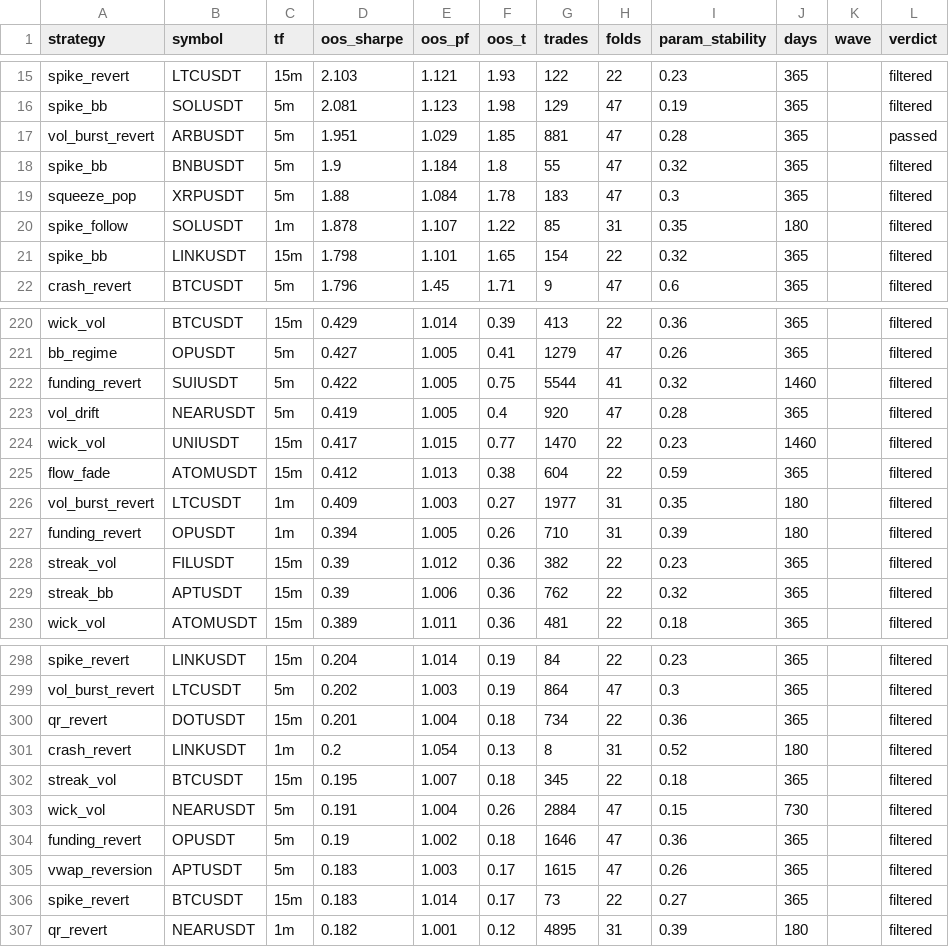
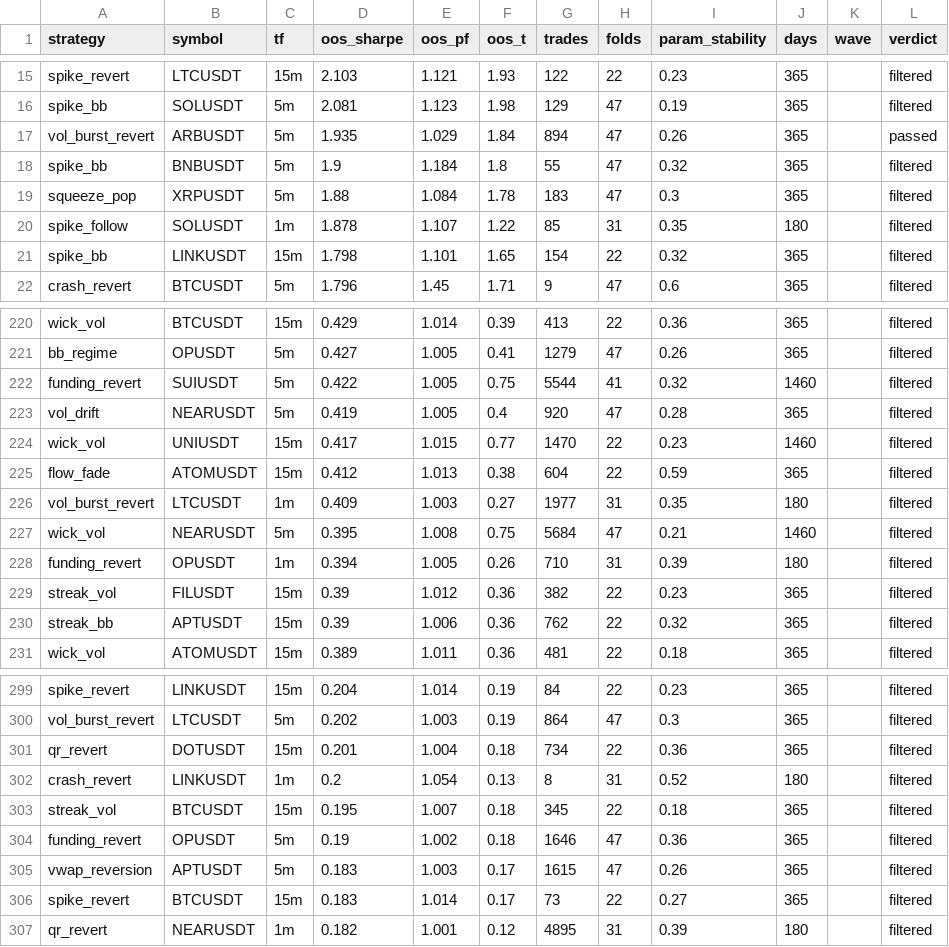
Before and after one commit to davletovaalmira11-creator/scalp-lab-pro, a CSV file: engines/scalp/reports/archive.csv, drawn as a sheet; only a part is shown, gaps mark what is left out.

Commit message:
auto: backtest wave [skip ci]

```diff
--- a/engines/scalp/reports/archive.csv
+++ b/engines/scalp/reports/archive.csv
@@ -16,3 +16,3 @@ spike_revert,LTCUSDT,15m,2.103,1.121,1.93,122,22,0.23,365,,filtered
 spike_bb,SOLUSDT,5m,2.081,1.123,1.98,129,47,0.19,365,,filtered
-vol_burst_revert,ARBUSDT,5m,1.951,1.029,1.85,881,47,0.28,365,,passed
+vol_burst_revert,ARBUSDT,5m,1.935,1.029,1.84,894,47,0.26,365,,passed
 spike_bb,BNBUSDT,5m,1.9,1.184,1.8,55,47,0.32,365,,filtered
@@ -226,2 +226,3 @@ flow_fade,ATOMUSDT,15m,0.412,1.013,0.38,604,22,0.59,365,,filtered
 vol_burst_revert,LTCUSDT,1m,0.409,1.003,0.27,1977,31,0.35,180,,filtered
+wick_vol,NEARUSDT,5m,0.395,1.008,0.75,5684,47,0.21,1460,,filtered
 funding_revert,OPUSDT,1m,0.394,1.005,0.26,710,31,0.39,180,,filtered
@@ -302,3 +303,2 @@ crash_revert,LINKUSDT,1m,0.2,1.054,0.13,8,31,0.52,180,,filtered
 streak_vol,BTCUSDT,15m,0.195,1.007,0.18,345,22,0.18,365,,filtered
-wick_vol,NEARUSDT,5m,0.191,1.004,0.26,2884,47,0.15,730,,filtered
 funding_revert,OPUSDT,5m,0.19,1.002,0.18,1646,47,0.36,365,,filtered
```
Also changed, not shown: 5 other files.
